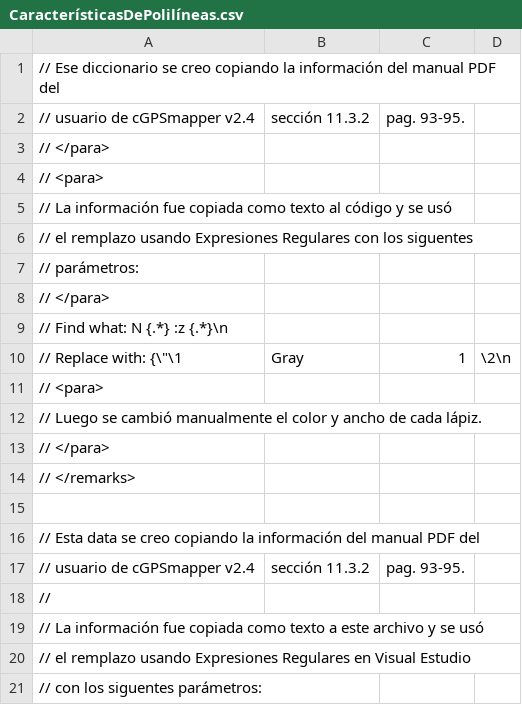
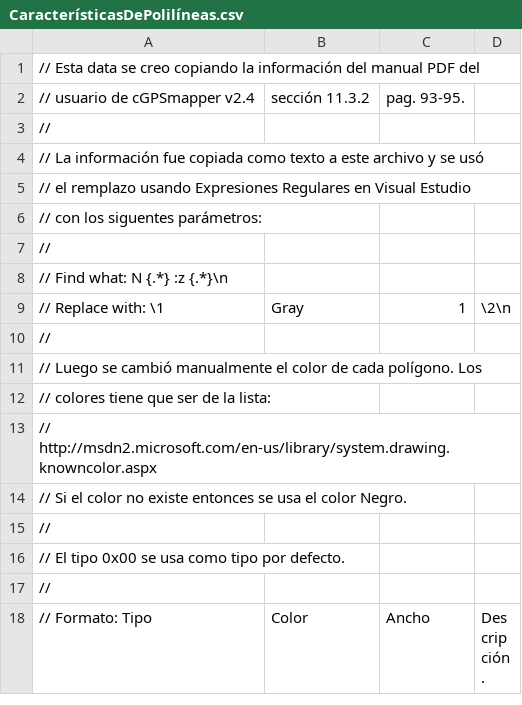
Before and after one commit to PatricioVidal/GpsMapTools, a CSV file: ManejadorDeMapa/ManejadorDeMapa/CaracterísticasDePolilíneas.csv, drawn as a sheet; only a part is shown; the shorter side is filled out with more unchanged rows.

```diff
--- a/ManejadorDeMapa/ManejadorDeMapa/CaracterísticasDePolilíneas.csv
+++ b/ManejadorDeMapa/ManejadorDeMapa/CaracterísticasDePolilíneas.csv
@@ -1,16 +1 @@
-// Ese diccionario se creo copiando la información del manual PDF del
-// usuario de cGPSmapper v2.4,sección 11.3.2,pag. 93-95.
-// </para>
-// <para>
-// La información fue copiada como texto al código y se usó
-// el remplazo usando Expresiones Regulares con los siguentes
-// parámetros:
-// </para>
-//   Find what: N {.*} :z {.*}\n
-//   Replace with:       {\"\1,Gray,1,\2\n
-// <para>
-// Luego se cambió manualmente el color y ancho de cada lápiz.
-// </para>
-// </remarks>
-
 // Esta data se creo copiando la información del manual PDF del
```
Also changed, not shown: 51 other files.
